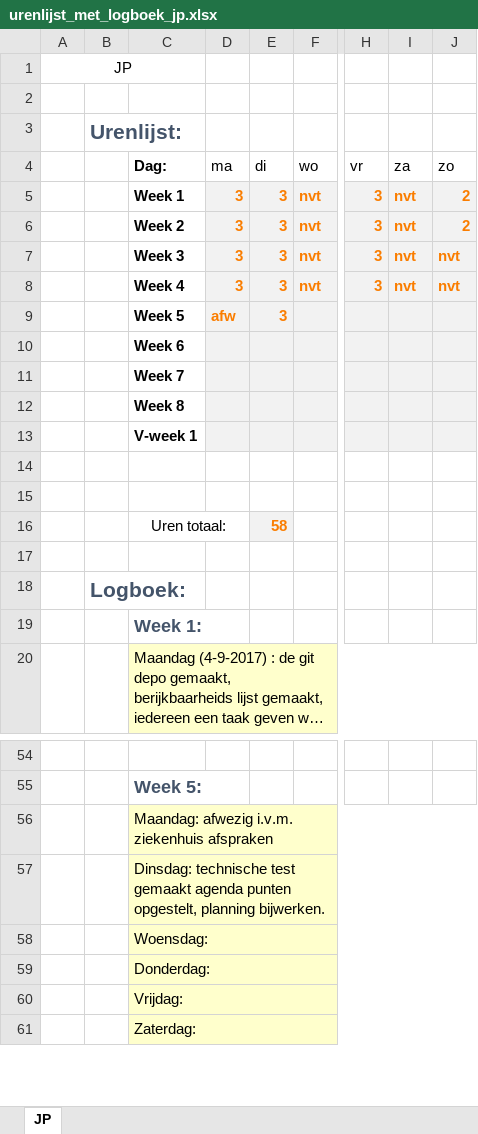
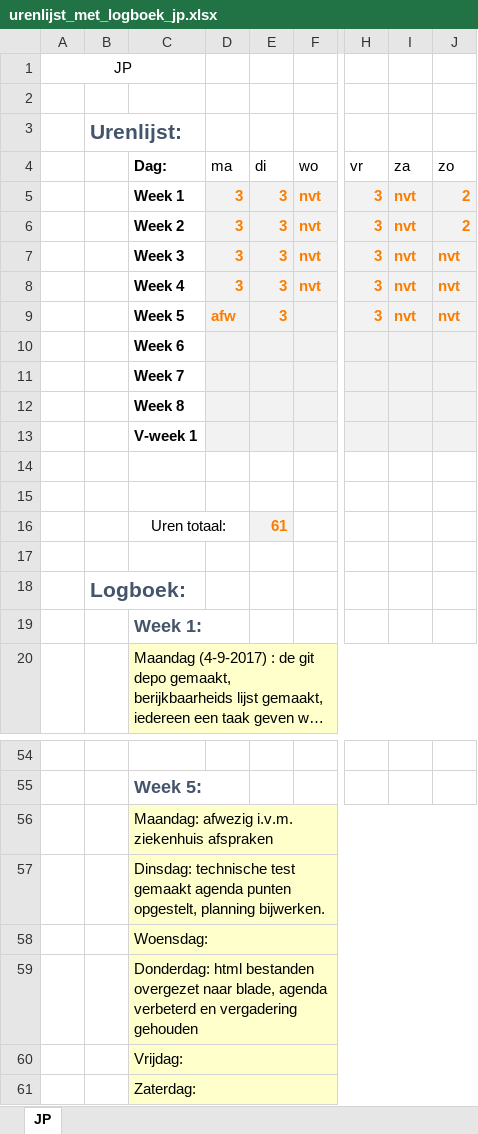
Before and after one commit to jpslimmen2/Barroc-IT-Groep-2, an Excel workbook: Documentation/Documentation_made/logboeken/urenlijst_met_logboek_jp.xlsx, sheet JP, drawn as a sheet; only a part is shown, gaps mark what is left out; long unchanged cells end in …; values as stored, in another font and other column widths than the file's, no borders; the diff names each change by its address in the sheet, - before the commit and + after, or states it on an @@ line.

Commit message:
updated logboek

```diff
--- a/Documentation/Documentation_made/logboeken/urenlijst_met_logboek_jp.xlsx (sheet JP)
+++ b/Documentation/Documentation_made/logboeken/urenlijst_met_logboek_jp.xlsx (sheet JP)
-H9 (vr): (empty)
+H9 (vr): 3
-I9 (za): (empty)
+I9 (za): nvt
-J9 (zo): (empty)
+J9 (zo): nvt
-E16 (di): 58
+E16 (di): 61
-C59 (Dag:): Donderdag:
+C59 (Dag:): Donderdag: html bestanden overgezet naar blade, agenda verbeterd en vergadering gehouden
```
